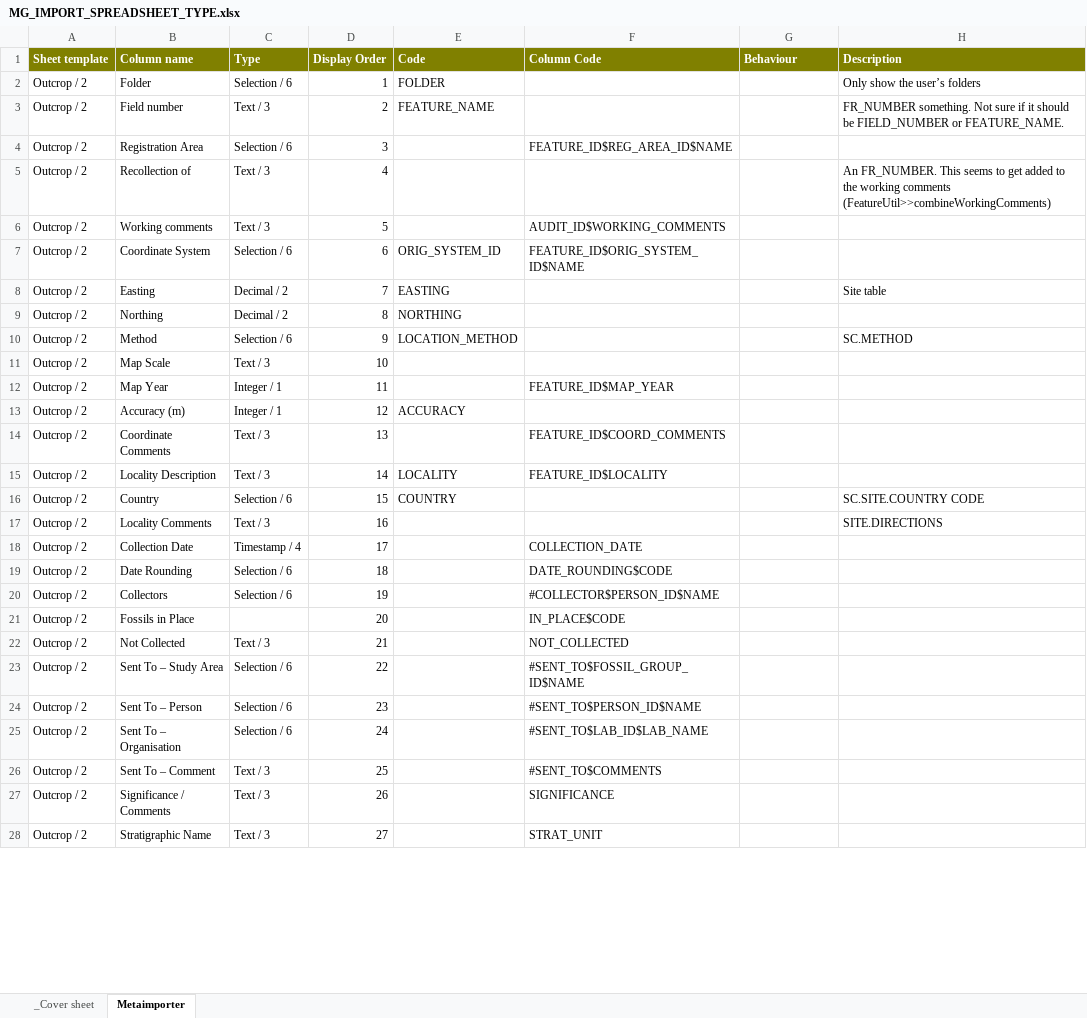
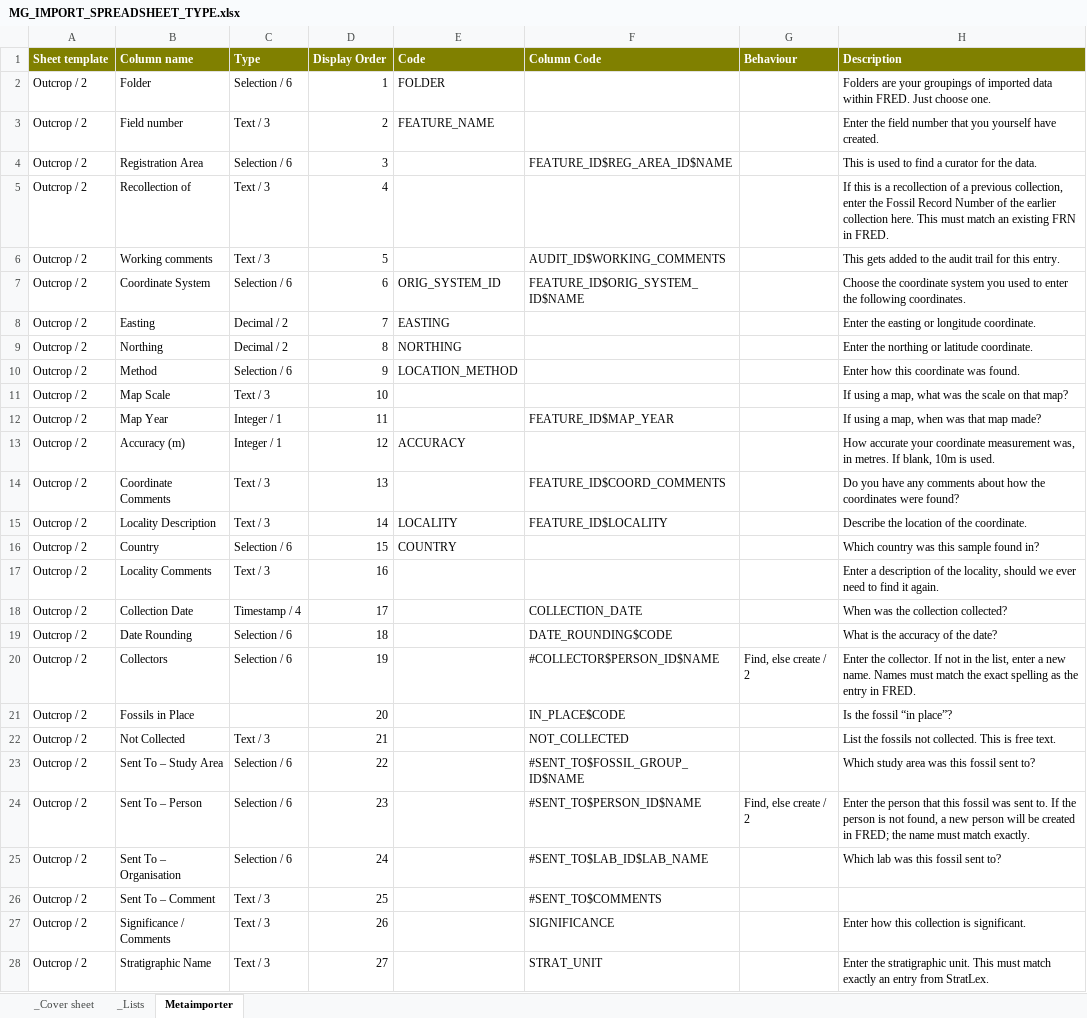
Before and after one commit to taurus2819/FRED, an Excel workbook: doc/importer/MG_IMPORT_SPREADSHEET_TYPE.xlsx, sheet Metaimporter, drawn as a sheet; only a part is shown; values as stored, in another font and other column widths than the file's, no borders; the diff covers the shown part only; the diff names each change by its address in the sheet, - before the commit and + after, or states it on an @@ line.

Commit message:
Comments on headings now work.
git-svn-id: file:///repo/applications/FRED/branches/mikevdg_importer@44906 976ac4c7-77c1-46cc-9d05-16a3bd20634c

```diff
--- a/doc/importer/MG_IMPORT_SPREADSHEET_TYPE.xlsx (sheet Metaimporter)
+++ b/doc/importer/MG_IMPORT_SPREADSHEET_TYPE.xlsx (sheet Metaimporter)
@@ sheet tab unhidden: _Lists @@
-H2 (Description): Only show the user’s folders
+H2 (Description): Folders are your groupings of imported data within FRED. Just choose one.
-H3 (Description): FR_NUMBER something. Not sure if it should be FIELD_NUMBER or FEATURE_NAME.
+H3 (Description): Enter the field number that you yourself have created.
-H4 (Description): (empty)
+H4 (Description): This is used to find a curator for the data.
-H5 (Description): An FR_NUMBER. This seems to get added to the working comments (FeatureUtil>>combineWorkingComments)
+H5 (Description): If this is a recollection of a previous collection, enter the Fossil Record Number of the earlier collection here. This must match an existing FRN in FRED.
-H6 (Description): (empty)
+H6 (Description): This gets added to the audit trail for this entry.
-H7 (Description): (empty)
+H7 (Description): Choose the coordinate system you used to enter the following coordinates.
-H8 (Description): Site table
+H8 (Description): Enter the easting or longitude coordinate.
-H9 (Description): (empty)
+H9 (Description): Enter the northing or latitude coordinate.
-H10 (Description): SC.METHOD
+H10 (Description): Enter how this coordinate was found.
-H11 (Description): (empty)
+H11 (Description): If using a map, what was the scale on that map?
-H12 (Description): (empty)
+H12 (Description): If using a map, when was that map made?
-H13 (Description): (empty)
+H13 (Description): How accurate your coordinate measurement was, in metres. If blank, 10m is used.
-H14 (Description): (empty)
+H14 (Description): Do you have any comments about how the coordinates were found?
-H15 (Description): (empty)
+H15 (Description): Describe the location of the coordinate.
-H16 (Description): SC.SITE.COUNTRY CODE
+H16 (Description): Which country was this sample found in?
-H17 (Description): SITE.DIRECTIONS
+H17 (Description): Enter a description of the locality, should we ever need to find it again.
-H18 (Description): (empty)
+H18 (Description): When was the collection collected?
-H19 (Description): (empty)
+H19 (Description): What is the accuracy of the date?
-G20 (Behaviour): (empty)
+G20 (Behaviour): Find, else create / 2
-H20 (Description): (empty)
+H20 (Description): Enter the collector. If not in the list, enter a new name. Names must match the exact spelling as the entry in FRED.
-H21 (Description): (empty)
+H21 (Description): Is the fossil “in place”?
-H22 (Description): (empty)
+H22 (Description): List the fossils not collected. This is free text.
-H23 (Description): (empty)
+H23 (Description): Which study area was this fossil sent to?
-G24 (Behaviour): (empty)
+G24 (Behaviour): Find, else create / 2
-H24 (Description): (empty)
+H24 (Description): Enter the person that this fossil was sent to. If the person is not found, a new person will be created in FRED; the name must match exactly.
-H25 (Description): (empty)
+H25 (Description): Which lab was this fossil sent to?
-H27 (Description): (empty)
+H27 (Description): Enter how this collection is significant.
-H28 (Description): (empty)
+H28 (Description): Enter the stratigraphic unit. This must match exactly an entry from StratLex.
```
Also changed, not shown: 1 removed row and 82 edited cells elsewhere in this sheet, 1 other file.
